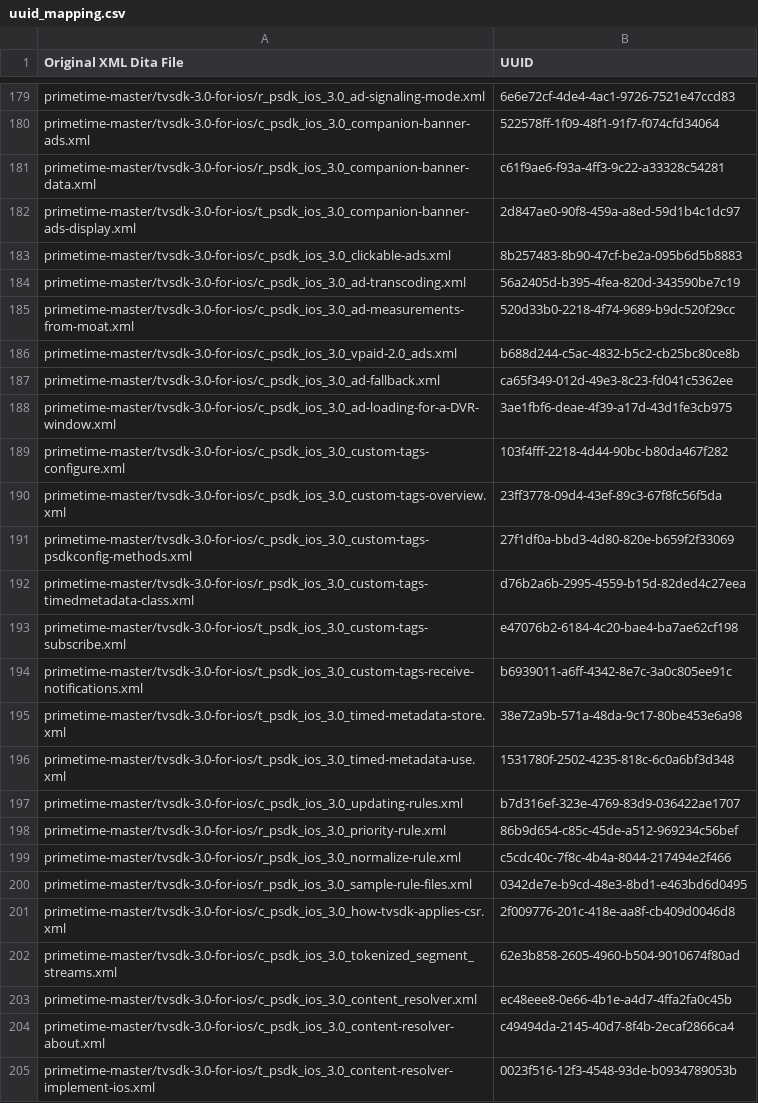
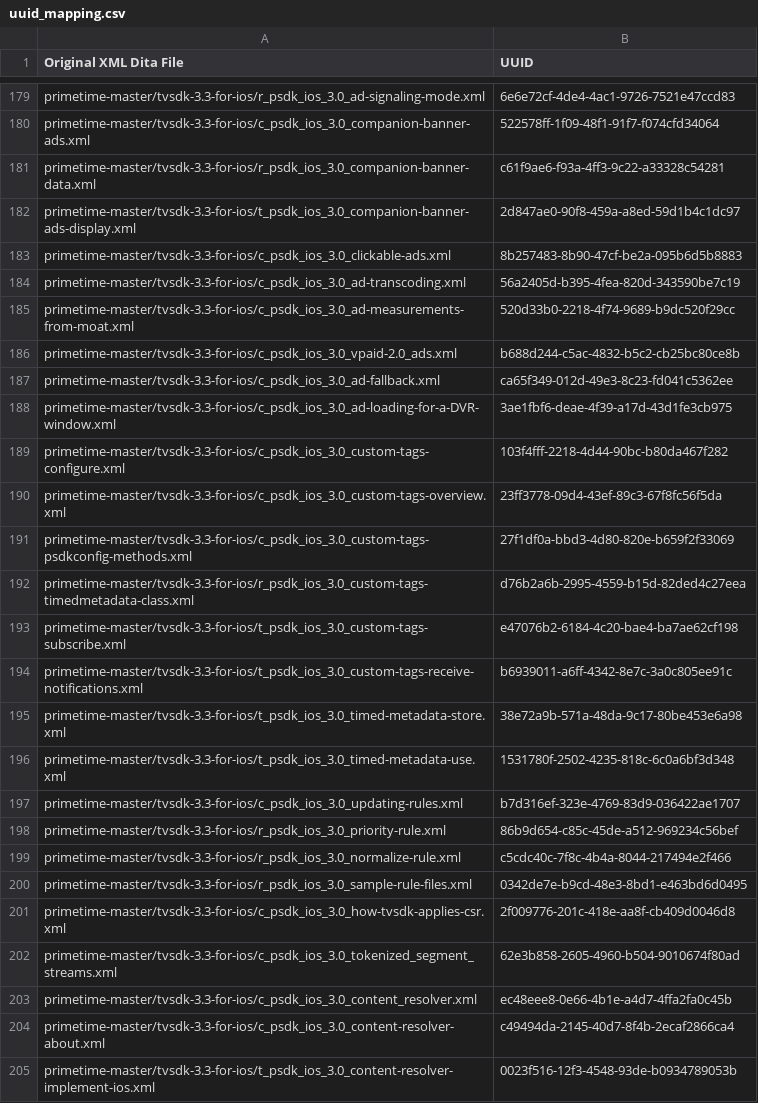
Before and after one commit to isabella232/primetime.en, a CSV file: help/programming/uuid_mapping.csv, drawn as a sheet; only a part is shown, gaps mark what is left out; the diff covers the shown part only; the diff names each change by its address in the sheet, - before the commit and + after, or states it on an @@ line.

```diff
--- a/help/programming/uuid_mapping.csv
+++ b/help/programming/uuid_mapping.csv
-A179 (Original XML Dita File): primetime-master/tvsdk-3.0-for-ios/r_psdk_ios_3.0_ad-signaling-mode.xml
+A179 (Original XML Dita File): primetime-master/tvsdk-3.3-for-ios/r_psdk_ios_3.0_ad-signaling-mode.xml
-A180 (Original XML Dita File): primetime-master/tvsdk-3.0-for-ios/c_psdk_ios_3.0_companion-banner-ads.xml
+A180 (Original XML Dita File): primetime-master/tvsdk-3.3-for-ios/c_psdk_ios_3.0_companion-banner-ads.xml
-A181 (Original XML Dita File): primetime-master/tvsdk-3.0-for-ios/r_psdk_ios_3.0_companion-banner-data.xml
+A181 (Original XML Dita File): primetime-master/tvsdk-3.3-for-ios/r_psdk_ios_3.0_companion-banner-data.xml
-A182 (Original XML Dita File): primetime-master/tvsdk-3.0-for-ios/t_psdk_ios_3.0_companion-banner-ads-display.xml
+A182 (Original XML Dita File): primetime-master/tvsdk-3.3-for-ios/t_psdk_ios_3.0_companion-banner-ads-display.xml
-A183 (Original XML Dita File): primetime-master/tvsdk-3.0-for-ios/c_psdk_ios_3.0_clickable-ads.xml
+A183 (Original XML Dita File): primetime-master/tvsdk-3.3-for-ios/c_psdk_ios_3.0_clickable-ads.xml
-A184 (Original XML Dita File): primetime-master/tvsdk-3.0-for-ios/c_psdk_ios_3.0_ad-transcoding.xml
+A184 (Original XML Dita File): primetime-master/tvsdk-3.3-for-ios/c_psdk_ios_3.0_ad-transcoding.xml
-A185 (Original XML Dita File): primetime-master/tvsdk-3.0-for-ios/c_psdk_ios_3.0_ad-measurements-from-moat.xml
+A185 (Original XML Dita File): primetime-master/tvsdk-3.3-for-ios/c_psdk_ios_3.0_ad-measurements-from-moat.xml
-A186 (Original XML Dita File): primetime-master/tvsdk-3.0-for-ios/c_psdk_ios_3.0_vpaid-2.0_ads.xml
+A186 (Original XML Dita File): primetime-master/tvsdk-3.3-for-ios/c_psdk_ios_3.0_vpaid-2.0_ads.xml
-A187 (Original XML Dita File): primetime-master/tvsdk-3.0-for-ios/c_psdk_ios_3.0_ad-fallback.xml
+A187 (Original XML Dita File): primetime-master/tvsdk-3.3-for-ios/c_psdk_ios_3.0_ad-fallback.xml
-A188 (Original XML Dita File): primetime-master/tvsdk-3.0-for-ios/c_psdk_ios_3.0_ad-loading-for-a-DVR-window.xml
+A188 (Original XML Dita File): primetime-master/tvsdk-3.3-for-ios/c_psdk_ios_3.0_ad-loading-for-a-DVR-window.xml
-A189 (Original XML Dita File): primetime-master/tvsdk-3.0-for-ios/c_psdk_ios_3.0_custom-tags-configure.xml
+A189 (Original XML Dita File): primetime-master/tvsdk-3.3-for-ios/c_psdk_ios_3.0_custom-tags-configure.xml
-A190 (Original XML Dita File): primetime-master/tvsdk-3.0-for-ios/c_psdk_ios_3.0_custom-tags-overview.xml
+A190 (Original XML Dita File): primetime-master/tvsdk-3.3-for-ios/c_psdk_ios_3.0_custom-tags-overview.xml
-A191 (Original XML Dita File): primetime-master/tvsdk-3.0-for-ios/c_psdk_ios_3.0_custom-tags-psdkconfig-methods.xml
+A191 (Original XML Dita File): primetime-master/tvsdk-3.3-for-ios/c_psdk_ios_3.0_custom-tags-psdkconfig-methods.xml
-A192 (Original XML Dita File): primetime-master/tvsdk-3.0-for-ios/r_psdk_ios_3.0_custom-tags-timedmetadata-class.xml
+A192 (Original XML Dita File): primetime-master/tvsdk-3.3-for-ios/r_psdk_ios_3.0_custom-tags-timedmetadata-class.xml
-A193 (Original XML Dita File): primetime-master/tvsdk-3.0-for-ios/t_psdk_ios_3.0_custom-tags-subscribe.xml
+A193 (Original XML Dita File): primetime-master/tvsdk-3.3-for-ios/t_psdk_ios_3.0_custom-tags-subscribe.xml
-A194 (Original XML Dita File): primetime-master/tvsdk-3.0-for-ios/t_psdk_ios_3.0_custom-tags-receive-notifications.xml
+A194 (Original XML Dita File): primetime-master/tvsdk-3.3-for-ios/t_psdk_ios_3.0_custom-tags-receive-notifications.xml
-A195 (Original XML Dita File): primetime-master/tvsdk-3.0-for-ios/t_psdk_ios_3.0_timed-metadata-store.xml
+A195 (Original XML Dita File): primetime-master/tvsdk-3.3-for-ios/t_psdk_ios_3.0_timed-metadata-store.xml
-A196 (Original XML Dita File): primetime-master/tvsdk-3.0-for-ios/t_psdk_ios_3.0_timed-metadata-use.xml
+A196 (Original XML Dita File): primetime-master/tvsdk-3.3-for-ios/t_psdk_ios_3.0_timed-metadata-use.xml
-A197 (Original XML Dita File): primetime-master/tvsdk-3.0-for-ios/c_psdk_ios_3.0_updating-rules.xml
+A197 (Original XML Dita File): primetime-master/tvsdk-3.3-for-ios/c_psdk_ios_3.0_updating-rules.xml
-A198 (Original XML Dita File): primetime-master/tvsdk-3.0-for-ios/r_psdk_ios_3.0_priority-rule.xml
+A198 (Original XML Dita File): primetime-master/tvsdk-3.3-for-ios/r_psdk_ios_3.0_priority-rule.xml
-A199 (Original XML Dita File): primetime-master/tvsdk-3.0-for-ios/r_psdk_ios_3.0_normalize-rule.xml
+A199 (Original XML Dita File): primetime-master/tvsdk-3.3-for-ios/r_psdk_ios_3.0_normalize-rule.xml
-A200 (Original XML Dita File): primetime-master/tvsdk-3.0-for-ios/r_psdk_ios_3.0_sample-rule-files.xml
+A200 (Original XML Dita File): primetime-master/tvsdk-3.3-for-ios/r_psdk_ios_3.0_sample-rule-files.xml
-A201 (Original XML Dita File): primetime-master/tvsdk-3.0-for-ios/c_psdk_ios_3.0_how-tvsdk-applies-csr.xml
+A201 (Original XML Dita File): primetime-master/tvsdk-3.3-for-ios/c_psdk_ios_3.0_how-tvsdk-applies-csr.xml
-A202 (Original XML Dita File): primetime-master/tvsdk-3.0-for-ios/c_psdk_ios_3.0_tokenized_segment_streams.xml
+A202 (Original XML Dita File): primetime-master/tvsdk-3.3-for-ios/c_psdk_ios_3.0_tokenized_segment_streams.xml
-A203 (Original XML Dita File): primetime-master/tvsdk-3.0-for-ios/c_psdk_ios_3.0_content_resolver.xml
+A203 (Original XML Dita File): primetime-master/tvsdk-3.3-for-ios/c_psdk_ios_3.0_content_resolver.xml
-A204 (Original XML Dita File): primetime-master/tvsdk-3.0-for-ios/c_psdk_ios_3.0_content-resolver-about.xml
+A204 (Original XML Dita File): primetime-master/tvsdk-3.3-for-ios/c_psdk_ios_3.0_content-resolver-about.xml
-A205 (Original XML Dita File): primetime-master/tvsdk-3.0-for-ios/t_psdk_ios_3.0_content-resolver-implement-ios.xml
+A205 (Original XML Dita File): primetime-master/tvsdk-3.3-for-ios/t_psdk_ios_3.0_content-resolver-implement-ios.xml
```
Also changed, not shown: 87 edited cells elsewhere in this file, 13 other files.
